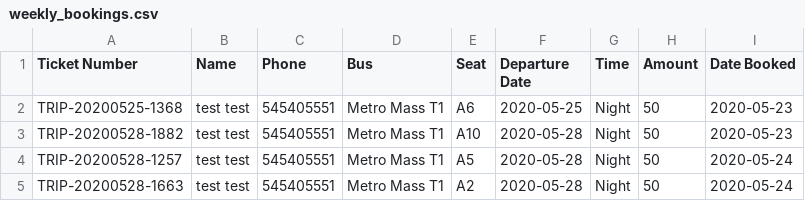
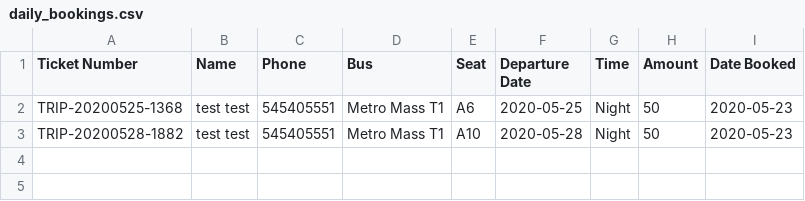
Before and after one commit to emmakpg/Bus-Booking-System-flask-, a CSV file: bbs/admin/reports/daily_bookings.csv (was bbs/reports/weekly_bookings.csv), drawn as a sheet.

```diff
--- a/bbs/reports/weekly_bookings.csv
+++ b/bbs/admin/reports/daily_bookings.csv
@@ -3,3 +3 @@ TRIP-20200525-1368,test test,545405551,Metro Mass T1,A6,2020-05-25,Night,50,2020
 TRIP-20200528-1882,test test,545405551,Metro Mass T1,A10,2020-05-28,Night,50,2020-05-23
-TRIP-20200528-1257,test test,545405551,Metro Mass T1,A5,2020-05-28,Night,50,2020-05-24
-TRIP-20200528-1663,test test,545405551,Metro Mass T1,A2,2020-05-28,Night,50,2020-05-24
```
Also changed, not shown: 3 other files.
